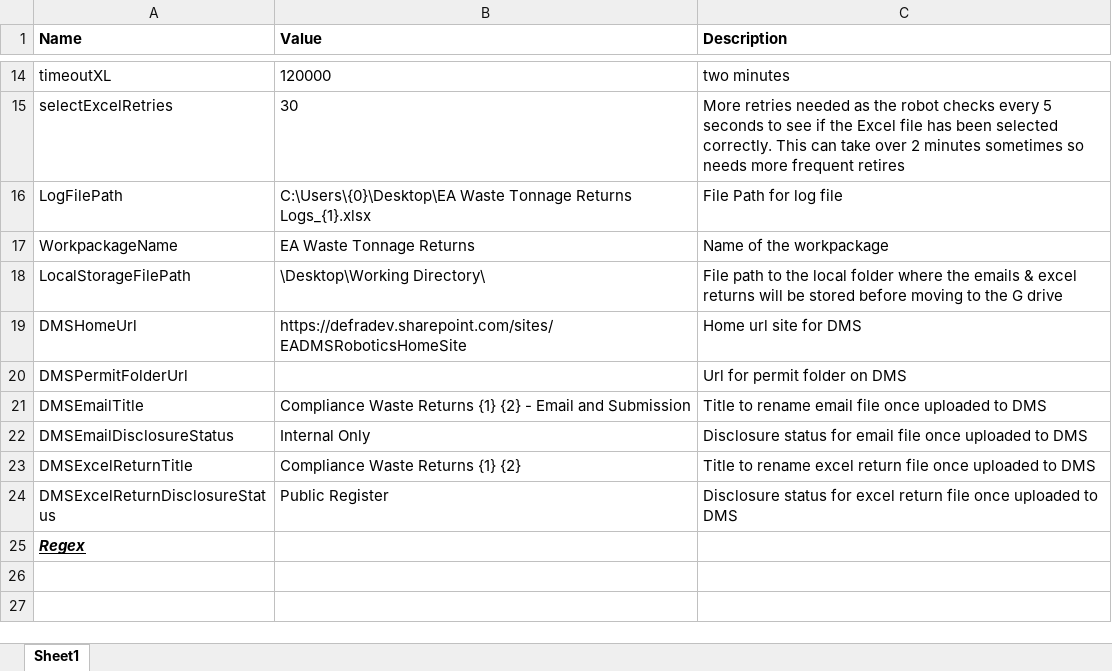
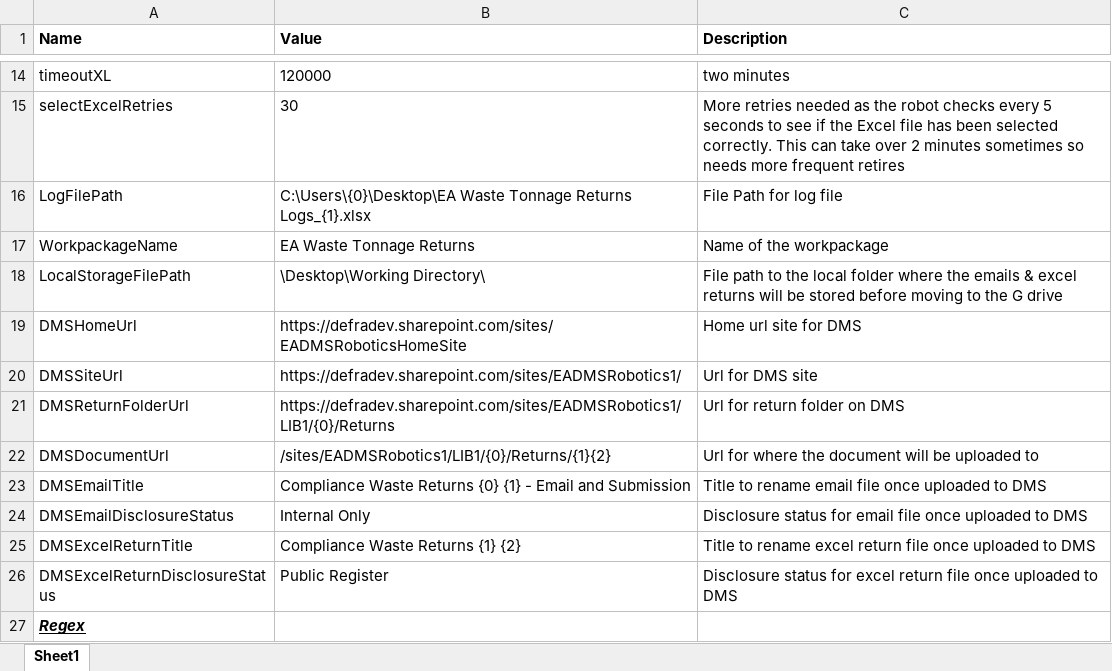
Before and after one commit to DEFRA/ea-waste-tonnage-returns, an Excel workbook: EA Waste Tonnage Returns/Documents/Config/config.xlsx, sheet Sheet1, drawn as a sheet; only a part is shown, gaps mark what is left out; values as stored, in another font and other column widths than the file's, no borders; table styles not drawn; removed rows and columns are numbered as before the commit, all else as after; the diff names each change by its address in the sheet, - before the commit and + after, or states it on an @@ line.

Commit message:
published new dms library, added workflow to remove DOB from excel return, and upload file to dms

```diff
--- a/EA Waste Tonnage Returns/Documents/Config/config.xlsx (sheet Sheet1)
+++ b/EA Waste Tonnage Returns/Documents/Config/config.xlsx (sheet Sheet1)
-row 20: DMSPermitFolderUrl |  | Url for permit folder on DMS
+row 20: DMSSiteUrl | https://defradev.sharepoint.com/sites/EADMSRobotics1/ | Url for DMS site
+row 21: DMSReturnFolderUrl | https://defradev.sharepoint.com/sites/EADMSRobotics1/LIB1/{0}/Returns | Url for return folder on DMS
+row 22: DMSDocumentUrl | /sites/EADMSRobotics1/LIB1/{0}/Returns/{1}{2} | Url for where the document will be uploaded to
-B23 (Value): …Waste Returns {1} {2} - Email…
+B23 (Value): …Waste Returns {0} {1} - Email…
```
Also changed, not shown: 8 other files.
